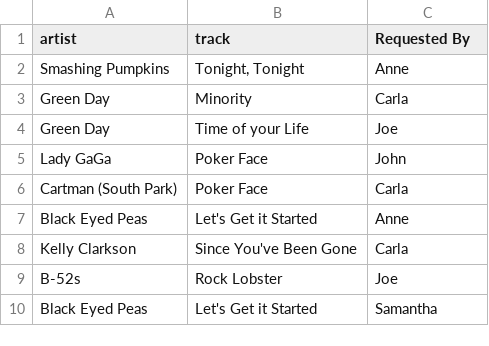
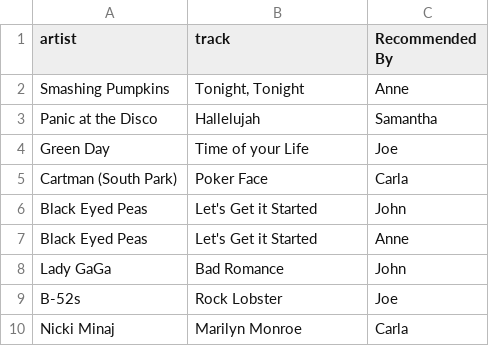
Before and after one commit to vinayakmodgil/my-best-lessons-and-code-jmi, a CSV file: Phase_2/topic_11_probability_and_combinatorics/Instructor Notebooks/lindseys-version/probability_playlists/house_party/back_patio.csv (was Phase_2/topic_11_probability_and_combinatorics/probability_playlists/house_party/back_patio.csv), drawn as a sheet.

```diff
--- a/Phase_2/topic_11_probability_and_combinatorics/probability_playlists/house_party/back_patio.csv
+++ b/Phase_2/topic_11_probability_and_combinatorics/Instructor Notebooks/lindseys-version/probability_playlists/house_party/back_patio.csv
@@ -1,10 +1,10 @@
-artist,track,Requested By
+artist,track,Recommended By
 Smashing Pumpkins,"Tonight, Tonight",Anne
-Green Day,Minority,Carla
+Panic at the Disco,Hallelujah,Samantha
 Green Day,Time of your Life,Joe
-Lady GaGa,Poker Face,John
 Cartman (South Park),Poker Face,Carla
+Black Eyed Peas,Let's Get it Started,John
 Black Eyed Peas,Let's Get it Started,Anne
-Kelly Clarkson,Since You've Been Gone,Carla
+Lady GaGa,Bad Romance,John
 B-52s,Rock Lobster,Joe
-Black Eyed Peas,Let's Get it Started,Samantha
+Nicki Minaj,Marilyn Monroe,Carla
```
Also changed, not shown: Phase_2/topic_11_probability_and_combinatorics/playlist_requests/house_party/back_patio.csv, Phase_2/topic_11_probability_and_combinatorics/playlist_requests/house_party/basement.csv, 25 other files.
